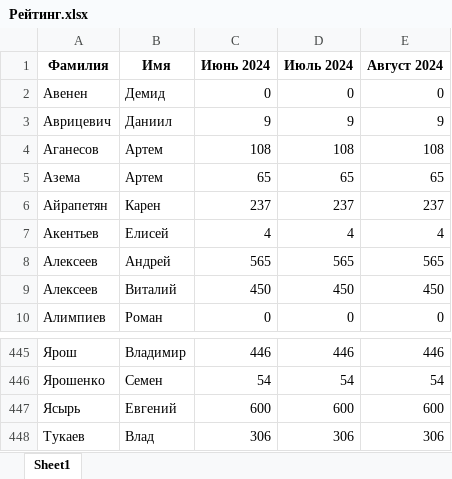
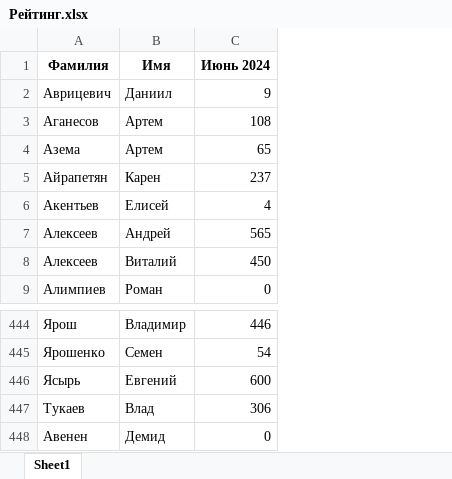
Before and after one commit to poBlaty/PingPong-Bot, an Excel workbook: data/Рейтинг.xlsx, sheet Sheet1, drawn as a sheet; only a part is shown, gaps mark what is left out; values as stored, in another font and other column widths than the file's, no borders; removed rows and columns are numbered as before the commit, all else as after; the diff names each change by its address in the sheet, - before the commit and + after, or states it on an @@ line.

```diff
--- a/data/Рейтинг.xlsx (sheet Sheet1)
+++ b/data/Рейтинг.xlsx (sheet Sheet1)
-column D (Июль 2024), rows 3-10: 9 | 108 | 65 | 237 | 4 | 565 | 450 | 0; rows 445-448: 446 | 54 | 600 | 306
-column E (Август 2024), rows 3-10: 9 | 108 | 65 | 237 | 4 | 565 | 450 | 0; rows 445-448: 446 | 54 | 600 | 306
@@ row 2 moved to row 448: Авенен @@
```
Also changed, not shown: data/База.xlsx, 4 other files.
